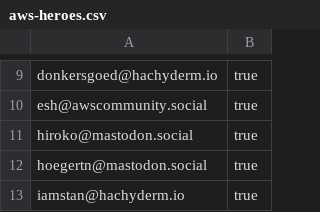
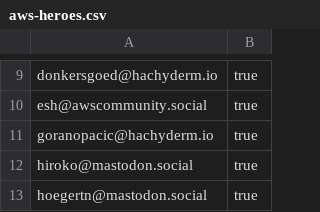
Before and after one commit to gunnargrosch/mastodon-lists, a CSV file: aws-heroes.csv, drawn as a sheet; only a part is shown, gaps mark what is left out; the shorter side is filled out with more unchanged rows; the diff names each change by its address in the sheet, - before the commit and + after, or states it on an @@ line.

Commit message:
Update aws-heroes.csv

```diff
--- a/aws-heroes.csv
+++ b/aws-heroes.csv
+row 11: goranopacic@hachyderm.io | true
```
